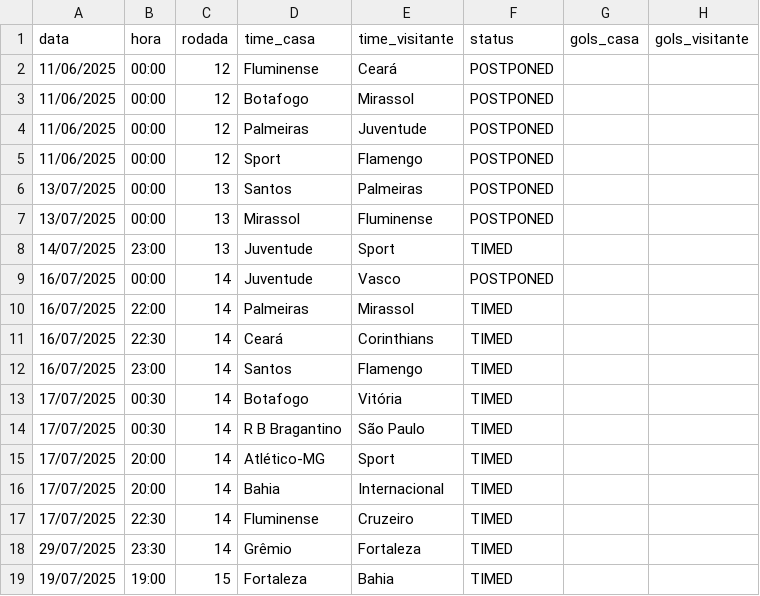
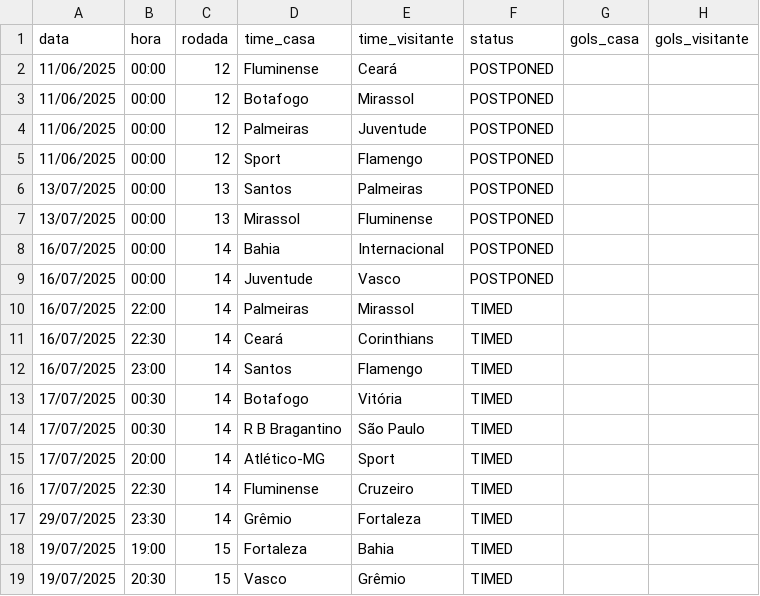
Before and after one commit to tlvzz/BR2025, a CSV file: dados/proximos.csv, drawn as a sheet; only a part is shown; the shorter side is filled out with more unchanged rows; removed rows and columns are numbered as before the commit, all else as after; the diff names each change by its address in the sheet, - before the commit and + after, or states it on an @@ line.

```diff
--- a/dados/proximos.csv
+++ b/dados/proximos.csv
-row 8: 14/07/2025 | 23:00 | 13 | Juventude | Sport | TIMED
+row 8: 16/07/2025 | 00:00 | 14 | Bahia | Internacional | POSTPONED
-row 16: 17/07/2025 | 20:00 | 14 | Bahia | Internacional | TIMED
```
Also changed, not shown: dados/resultados.csv.
